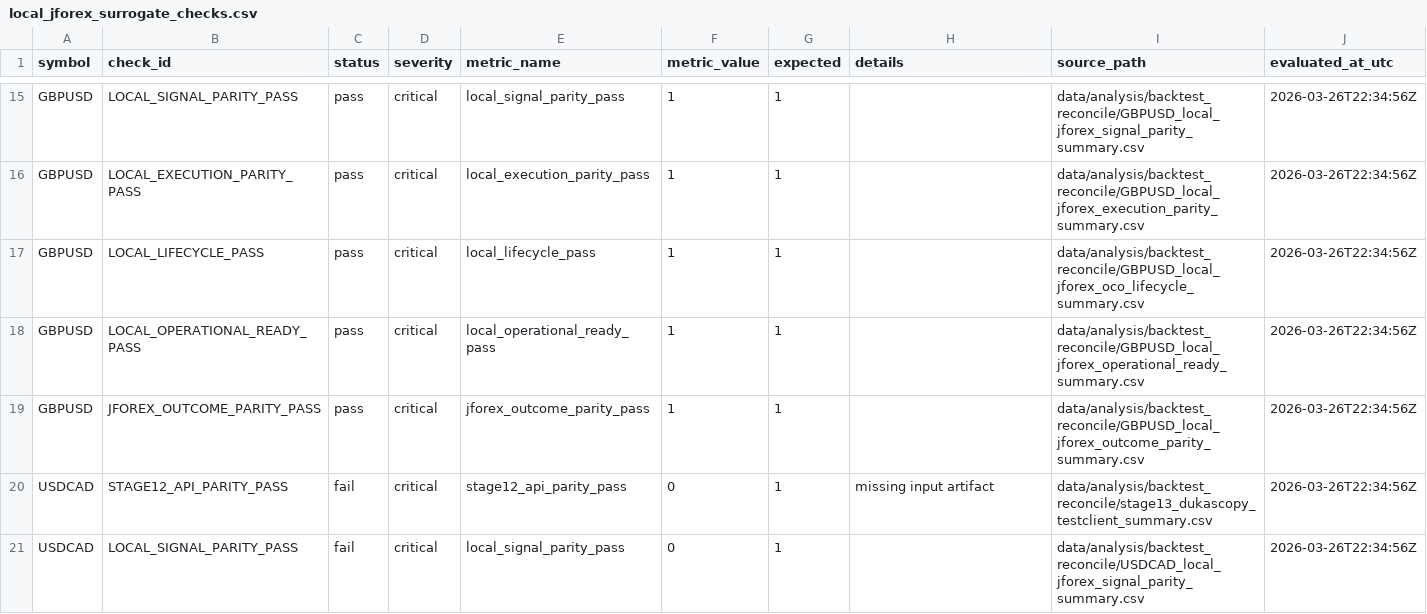
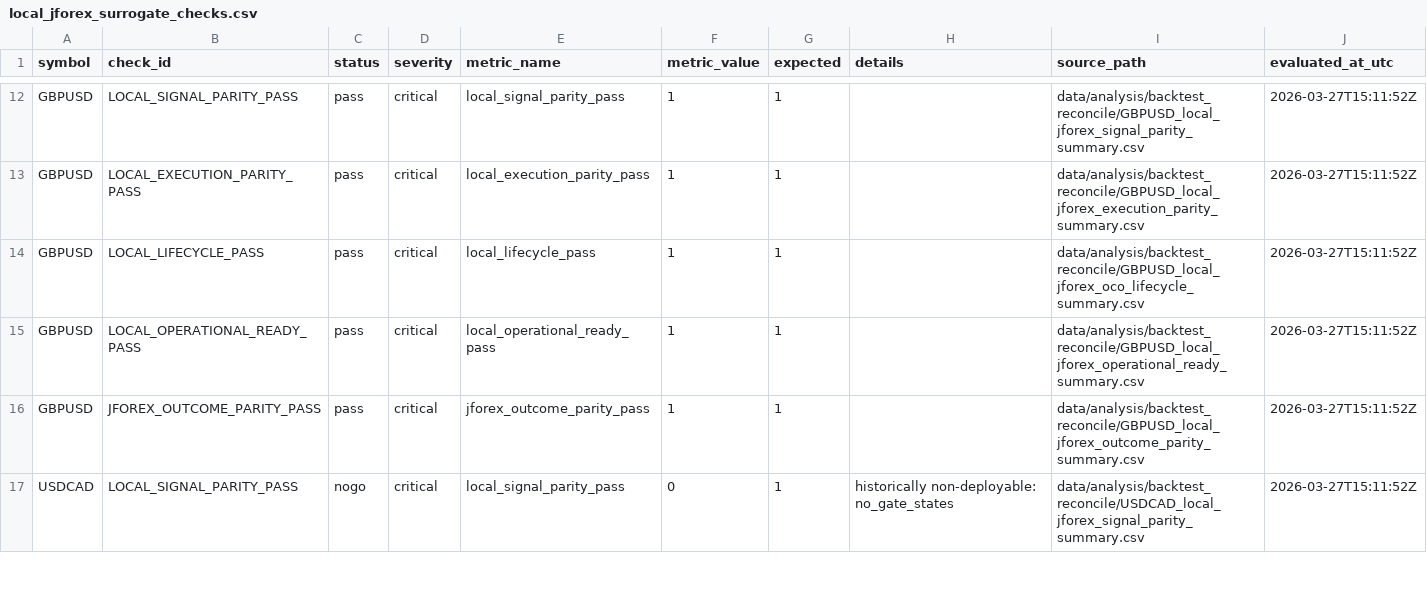
Before and after one commit to jbus84/behemoth, a CSV file: data/analysis/backtest_reconcile/local_jforex_surrogate_checks.csv, drawn as a sheet; only a part is shown, gaps mark what is left out; removed rows and columns are numbered as before the commit, all else as after; the diff covers the shown part only; the diff names each change by its address in the sheet, - before the commit and + after, or states it on an @@ line.

Commit message:
fix: finalize monthly recert nogo certification

```diff
--- a/data/analysis/backtest_reconcile/local_jforex_surrogate_checks.csv
+++ b/data/analysis/backtest_reconcile/local_jforex_surrogate_checks.csv
-J12:J16 (evaluated_at_utc): 2026-03-26T22:34:56Z
+J12:J16 (evaluated_at_utc): 2026-03-27T15:11:52Z
-row 20: USDCAD | STAGE12_API_PARITY_PASS | fail | critical | stage12_api_parity_pass | 0 | 1 | missing input artifact | data/analysis/backtest_reconcile/stage13_dukascopy_testclient_summary.csv | 2026-03-26T22:34:56Z
-C17 (status): fail
+C17 (status): nogo
-H17 (details): (empty)
+H17 (details): historically non-deployable: no_gate_states
-J17 (evaluated_at_utc): 2026-03-26T22:34:56Z
+J17 (evaluated_at_utc): 2026-03-27T15:11:52Z
```
Also changed, not shown: 5 removed rows and 40 edited cells elsewhere in this file, data/analysis/backtest_reconcile/AUDUSD_local_jforex_outcome_parity_summary.csv, data/analysis/backtest_reconcile/EURUSD_local_jforex_outcome_parity_summary.csv, 22 other files.
